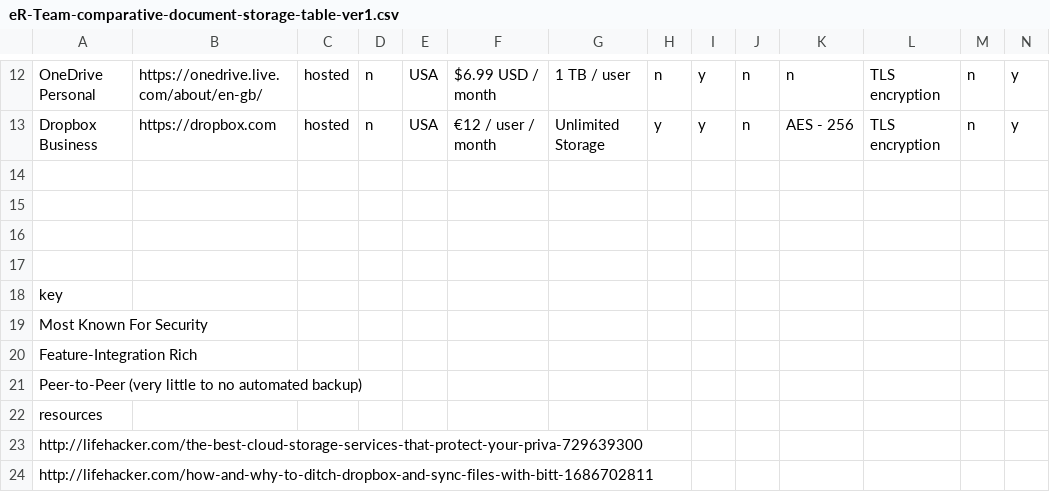
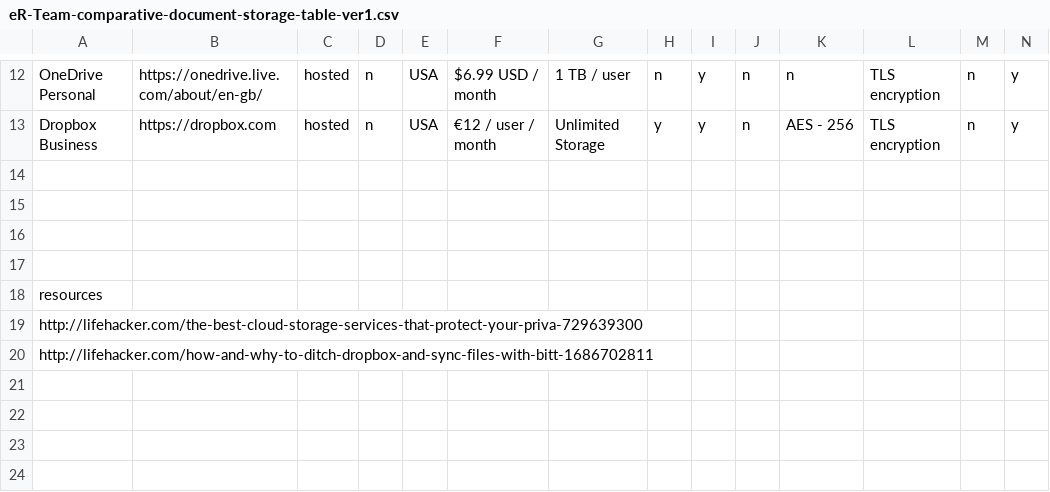
Before and after one commit to the-engine-room/in-house-technology-research, a CSV file: Document-Storage/eR-Team-comparative-document-storage-table-ver1.csv, drawn as a sheet; only a part is shown, gaps mark what is left out; rows hold the shown columns only; the diff names each change by its address in the sheet, - before the commit and + after, or states it on an @@ line.

Commit message:
Removed key

```diff
--- a/Document-Storage/eR-Team-comparative-document-storage-table-ver1.csv
+++ b/Document-Storage/eR-Team-comparative-document-storage-table-ver1.csv
-row 18: key
-row 19: Most Known For Security
-row 20: Feature-Integration Rich
-row 21: Peer-to-Peer (very little to no automated backup)
```
